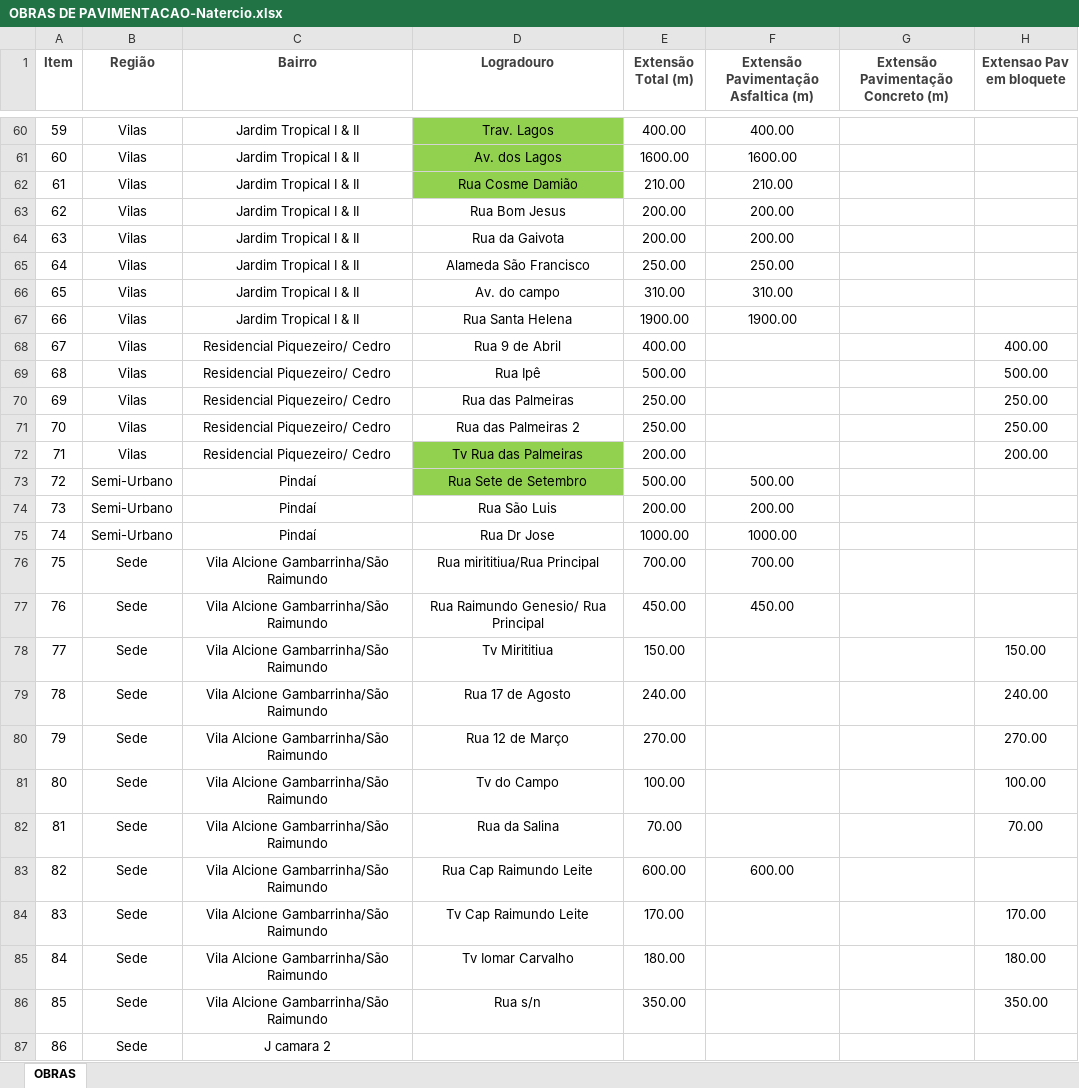
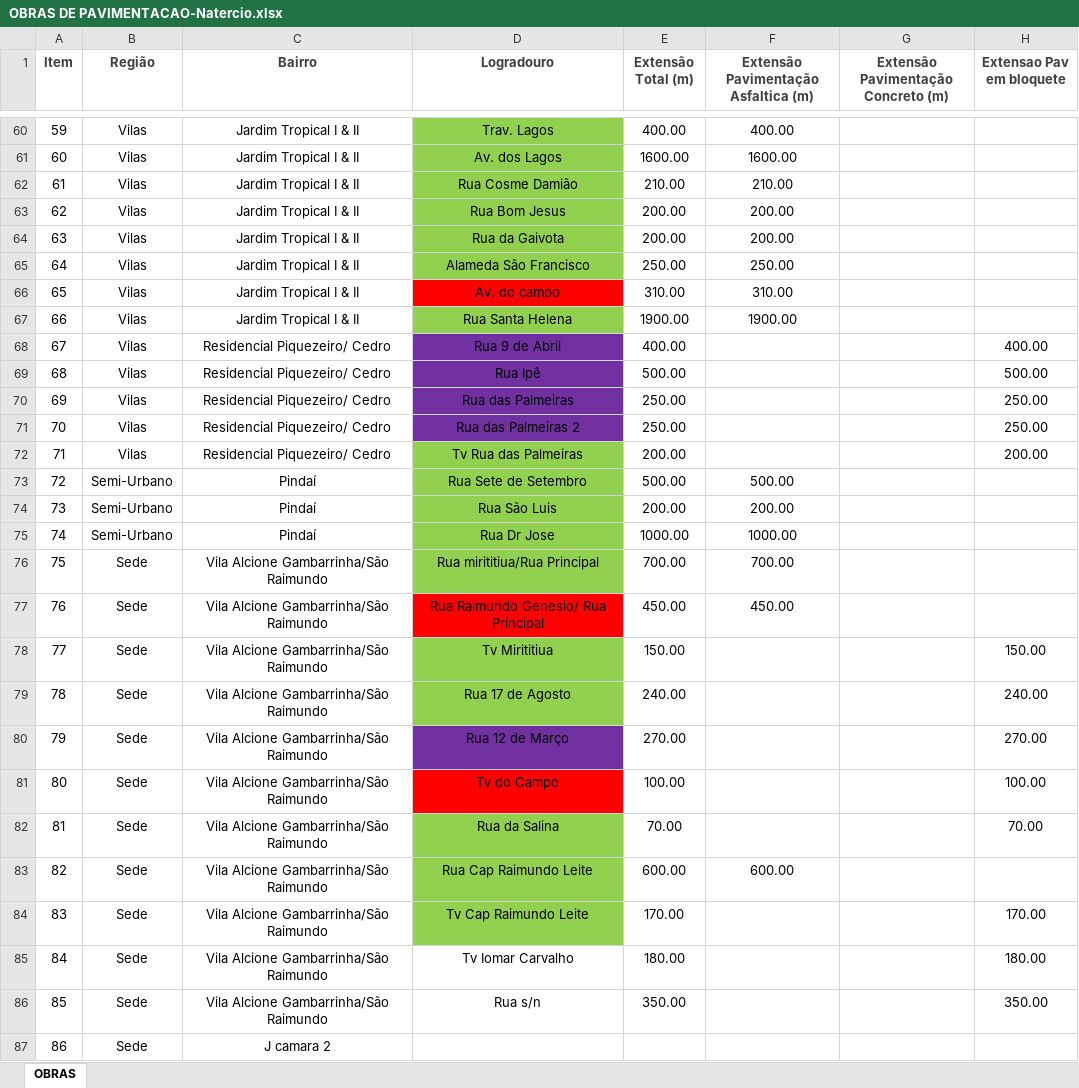
Before and after one commit to sandell887/demandassjr, an Excel workbook: OBRAS DE PAVIMENTACAO-Natercio.xlsx, sheet OBRAS, drawn as a sheet; only a part is shown, gaps mark what is left out; values as stored, in another font and other column widths than the file's, no borders; the diff names each change by its address in the sheet, - before the commit and + after, or states it on an @@ line.

```diff
--- a/OBRAS DE PAVIMENTACAO-Natercio.xlsx (sheet OBRAS)
+++ b/OBRAS DE PAVIMENTACAO-Natercio.xlsx (sheet OBRAS)
-D63:D65 fill: none
+D63:D65 fill: #92D050
-D66 fill: none
+D66 fill: #FF0000
-D67 fill: none
+D67 fill: #92D050
-D68:D71 fill: none
+D68:D71 fill: #7030A0
-D74:D76 fill: none
+D74:D76 fill: #92D050
-D77 fill: none
+D77 fill: #FF0000
-D78:D79 fill: none
+D78:D79 fill: #92D050
-D80 fill: none
+D80 fill: #7030A0
-D81 fill: none
+D81 fill: #FF0000
-D82:D84 fill: none
+D82:D84 fill: #92D050
```
Also changed, not shown: 1 other file.
